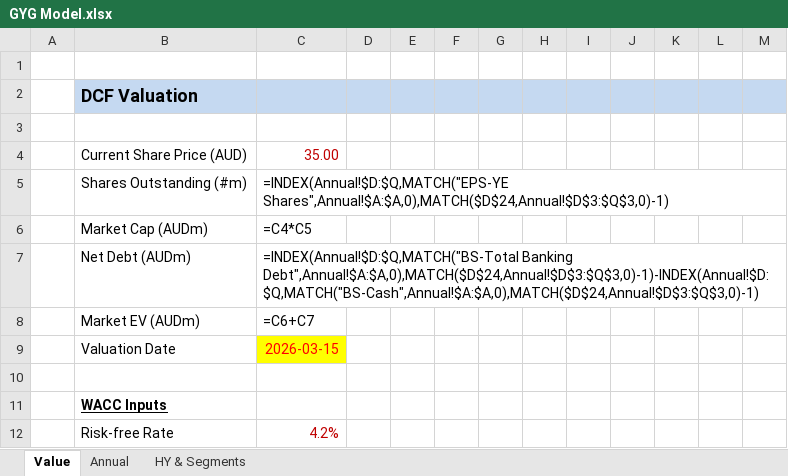
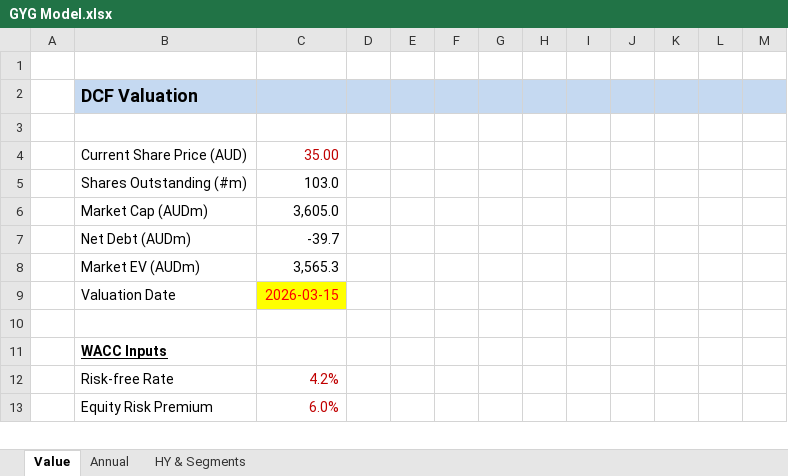
Before and after one commit to pmckinleywilson-blip/Equity_Research, an Excel workbook: GYG/Models/GYG Model.xlsx, sheet Value, drawn as a sheet; only a part is shown; the shorter side is filled out with more unchanged rows; values as stored, in another font and other column widths than the file's, no borders; formulas without a stored value are shown as written; conditional formats not drawn; the diff covers the shown part only; the diff names each change by its address in the sheet, - before the commit and + after, or states it on an @@ line.

```diff
--- a/GYG/Models/GYG Model.xlsx (sheet Value)
+++ b/GYG/Models/GYG Model.xlsx (sheet Value)
-C5: =INDEX(Annual!$D:$Q,MATCH("EPS-YE Shares",Annual!$A:$A,0),MATCH($D$24,Annual!$D$3:$Q$3,0)-1)
+C5: 103.0
-C6: =C4*C5
+C6: 3,605.0
-C7: =INDEX(Annual!$D:$Q,MATCH("BS-Total Banking Debt",Annual!$A:$A,0),MATCH($D$24,Annual!$D$3:$Q$3,0)-1)-INDEX(Annual!$D:$Q,MATCH("BS-Cash",Annual!$A:$A,0),MATCH($D$24,Annual!$D$3:$Q$3,0)-1)
+C7: -39.7
-C8: =C6+C7
+C8: 3,565.3
```
Also changed, not shown: 13 added rows, 13 removed rows, 26 edited cells and cell formats elsewhere in this sheet, sheet HY & Segments, sheet Annual, 2 other files.
